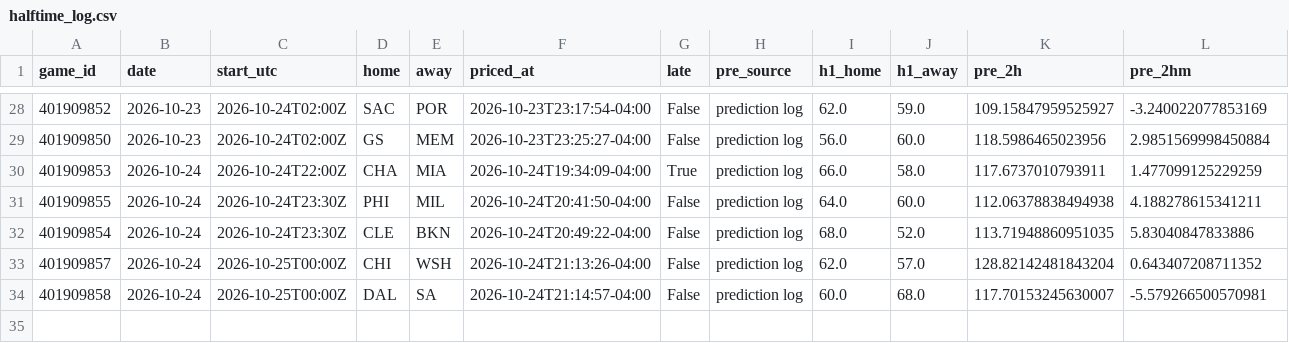
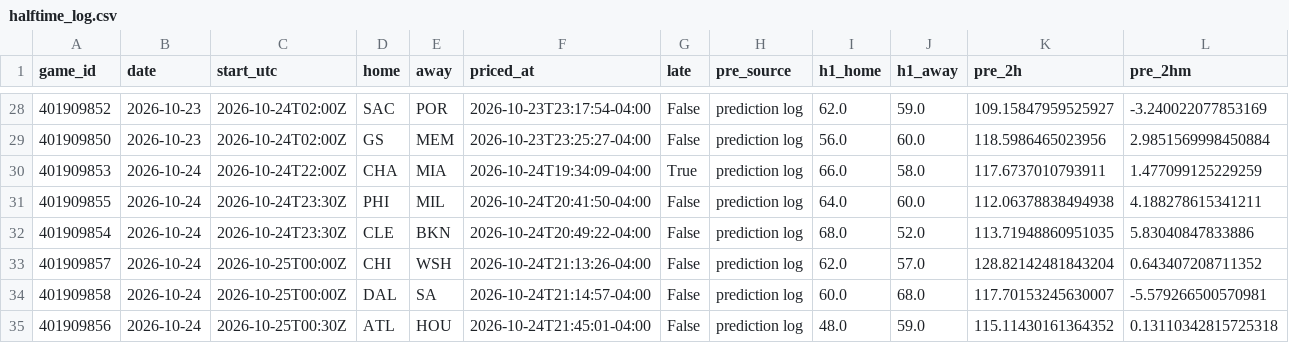
Before and after one commit to WallStreetQ/nba-model, a CSV file: model/halftime_log.csv, drawn as a sheet; only a part is shown, gaps mark what is left out; rows hold the shown columns only; the diff names each change by its address in the sheet, - before the commit and + after, or states it on an @@ line.

```diff
--- a/model/halftime_log.csv
+++ b/model/halftime_log.csv
+row 35: 401909856 | 2026-10-24 | 2026-10-25T00:30Z | ATL | HOU | 2026-10-24T21:45:01-04:00 | False | prediction log | 48.0 | 59.0 | 115.11430161364352 | 0.13110342815725318
```
Also changed, not shown: model/live_picks.csv, 1 other file.
